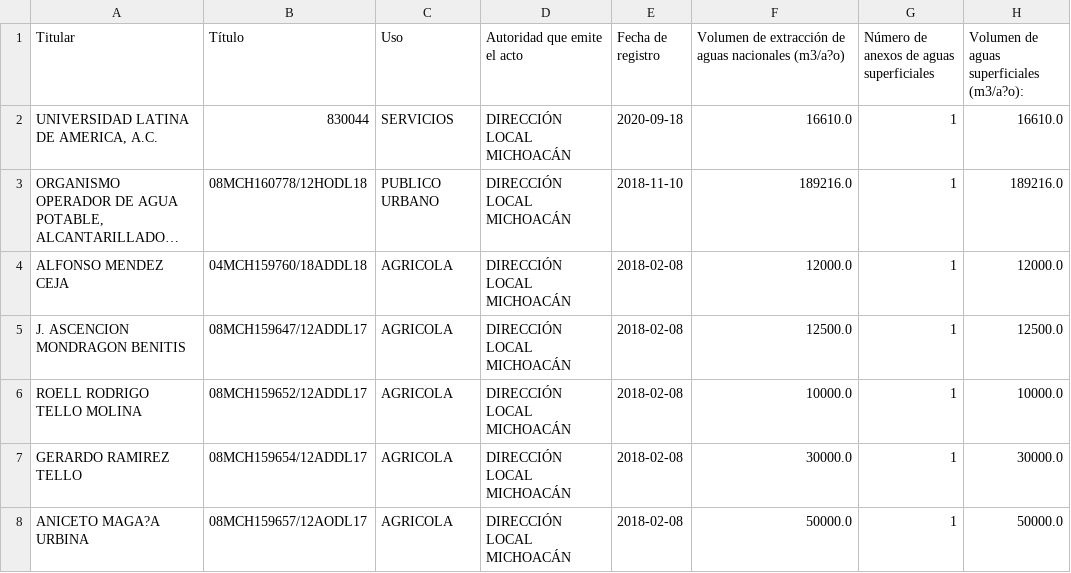
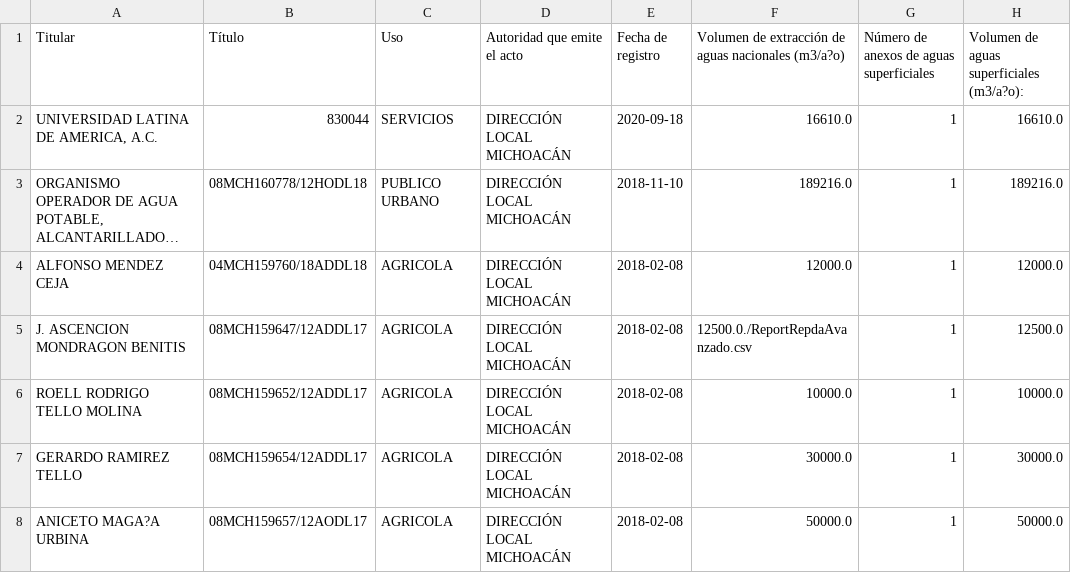
Before and after one commit to tipicanerd/REPDA_Datos, a CSV file: ReportRepdaAvanzado.csv, drawn as a sheet; only a part is shown; long unchanged cells end in …; the diff names each change by its address in the sheet, - before the commit and + after, or states it on an @@ line.

Commit message:
Update ReportRepdaAvanzado.csv

```diff
--- a/ReportRepdaAvanzado.csv
+++ b/ReportRepdaAvanzado.csv
-F5: 12500.0
+F5: 12500.0./ReportRepdaAvanzado.csv
```
